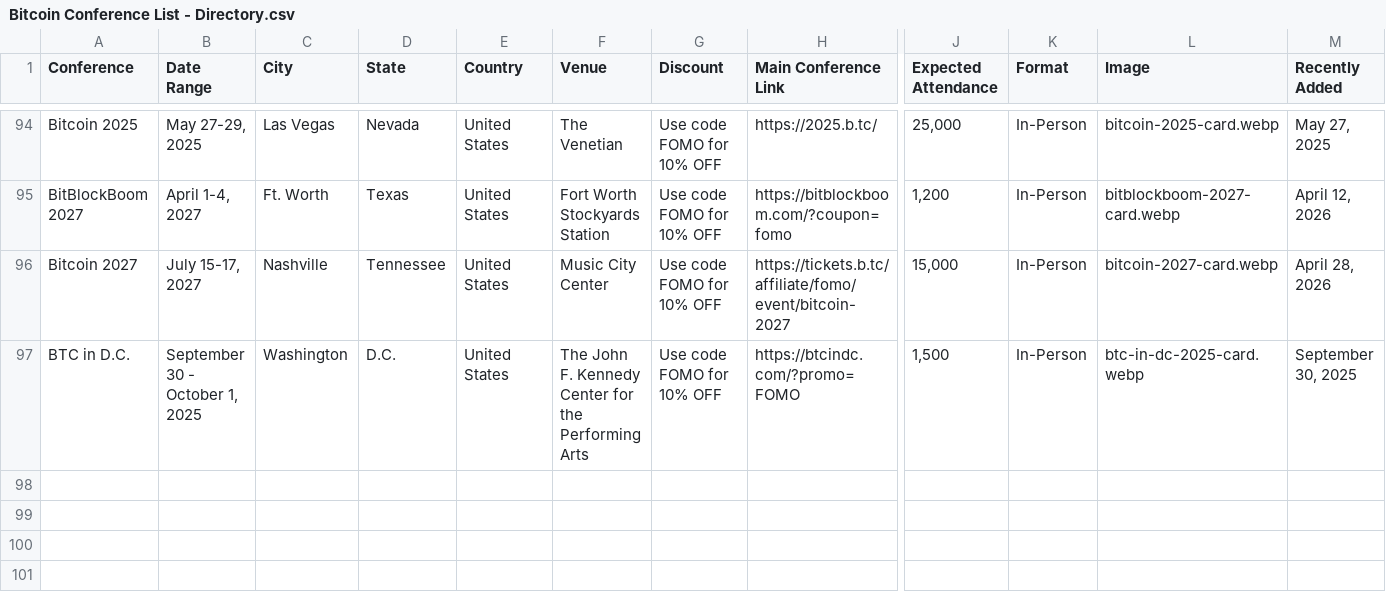
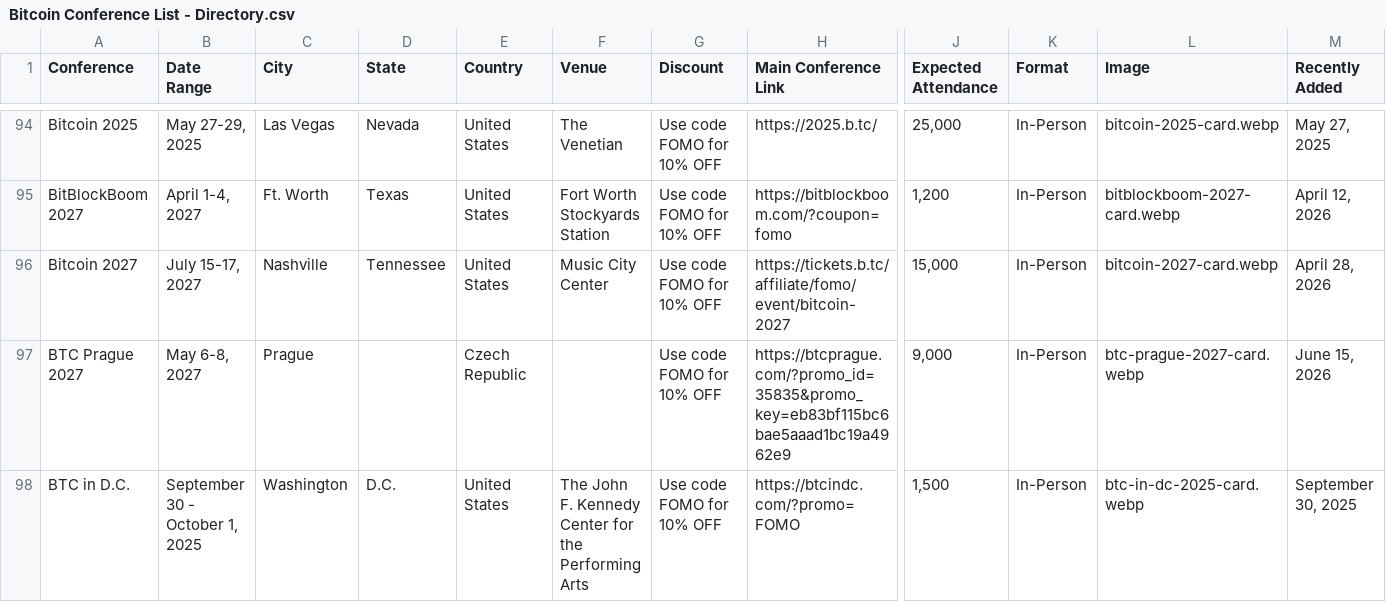
Before and after one commit to goldisdying/proofofconference, a CSV file: Bitcoin Conference List - Directory.csv, drawn as a sheet; only a part is shown, gaps mark what is left out; rows hold the shown columns only; the diff names each change by its address in the sheet, - before the commit and + after, or states it on an @@ line.

Commit message:
Add files via upload

```diff
--- a/Bitcoin Conference List - Directory.csv
+++ b/Bitcoin Conference List - Directory.csv
+row 97: BTC Prague 2027 | May 6-8, 2027 | Prague |  | Czech Republic |  | Use code FOMO for 10% OFF | https://btcprague.com/?promo_id=35835&promo_key=eb83bf115bc6bae5aaad1bc19a4962e9 | 9,000 | In-Person | btc-prague-2027-card.webp | June 15, 2026
```
